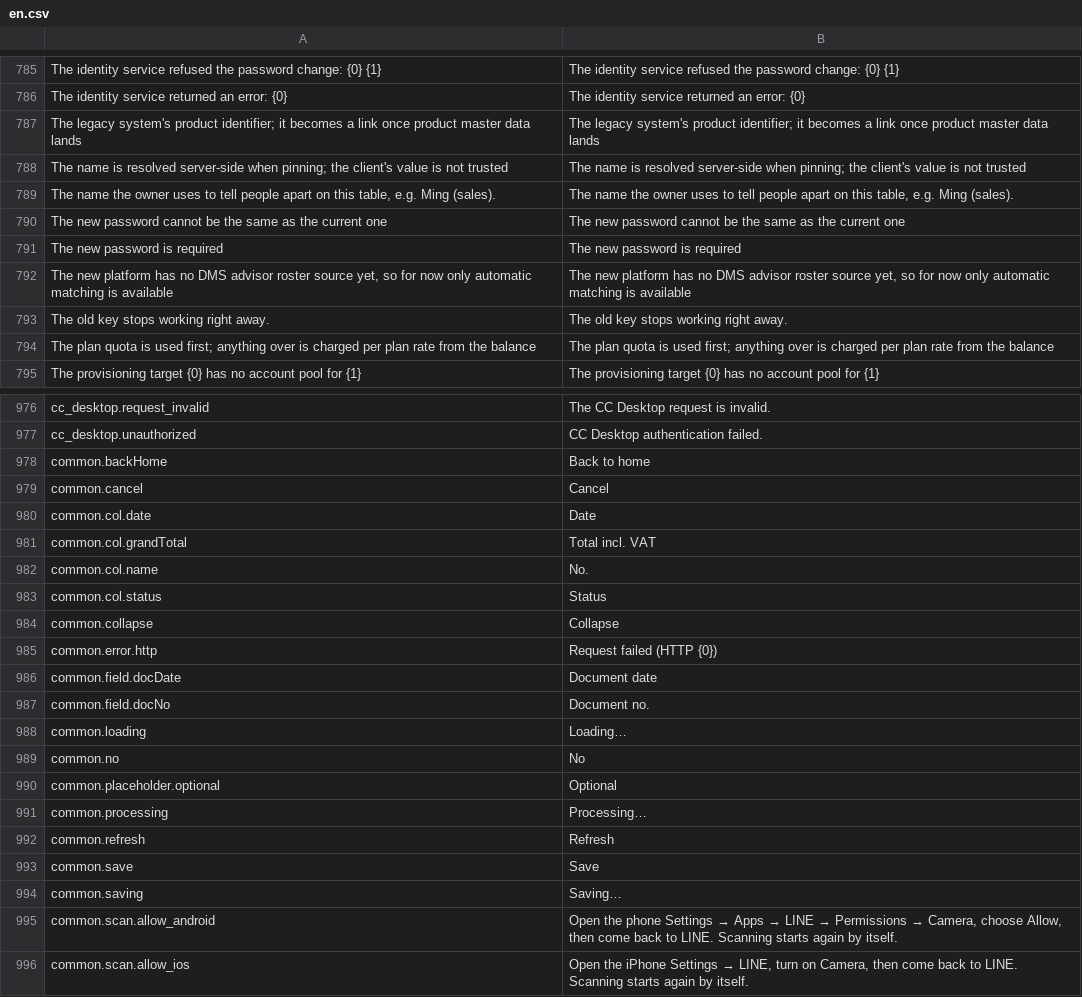
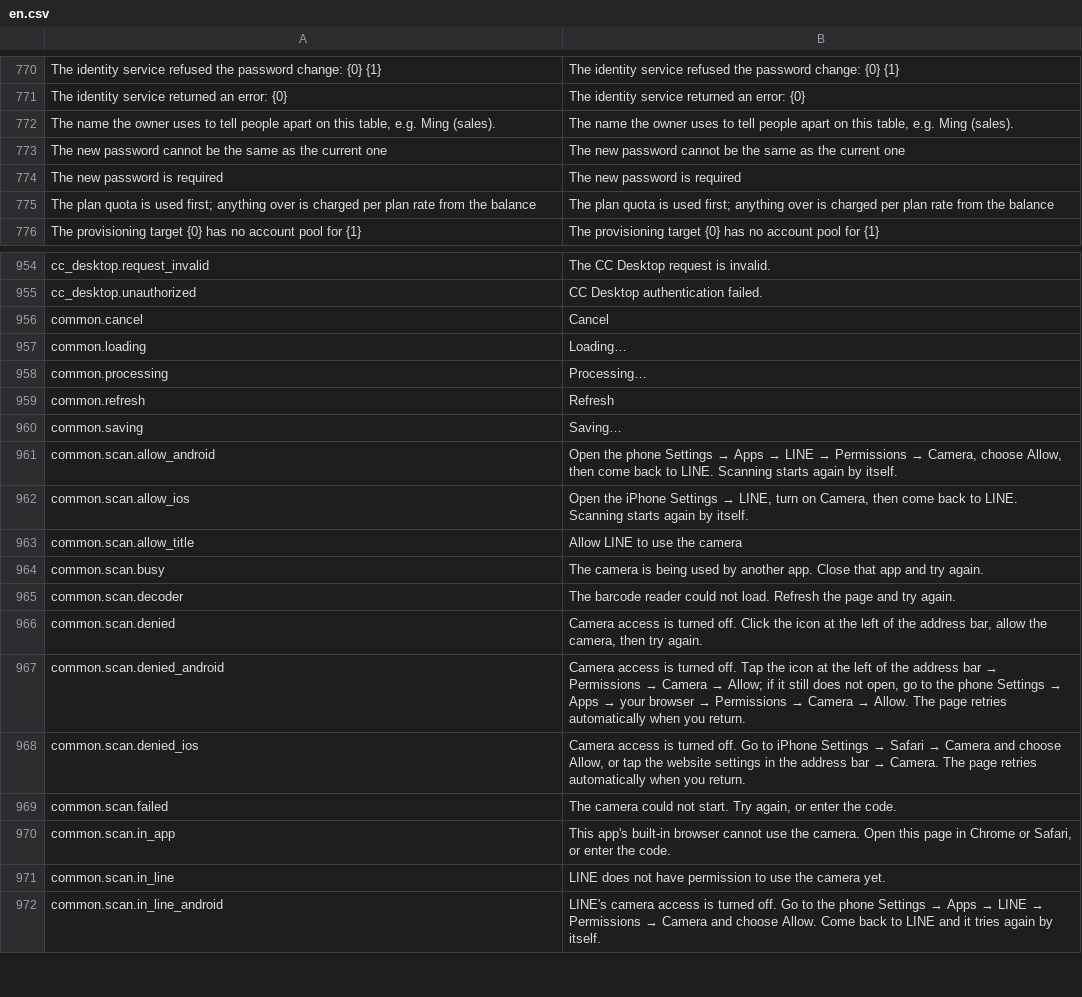
Before and after one commit to skin306152-star/pearnly, a CSV file: apps/pearnly_core/pearnly_core/translations/en.csv, drawn as a sheet; only a part is shown, gaps mark what is left out; the shorter side is filled out with more unchanged rows; the diff covers the shown part only; the diff names each change by its address in the sheet, - before the commit and + after, or states it on an @@ line.

```diff
--- a/apps/pearnly_core/pearnly_core/translations/en.csv
+++ b/apps/pearnly_core/pearnly_core/translations/en.csv
-row 787: The legacy system's product identifier; it becomes a link once product master data lands | The legacy system's product identifier; it becomes a link once product master data lands
-row 788: The name is resolved server-side when pinning; the client's value is not trusted | The name is resolved server-side when pinning; the client's value is not trusted
-row 792: The new platform has no DMS advisor roster source yet, so for now only automatic matching is available | The new platform has no DMS advisor roster source yet, so for now only automatic matching is available
-row 793: The old key stops working right away. | The old key stops working right away.
-row 978: common.backHome | Back to home
-row 980: common.col.date | Date
-row 981: common.col.grandTotal | Total incl. VAT
-row 982: common.col.name | No.
-row 983: common.col.status | Status
-row 984: common.collapse | Collapse
-row 985: common.error.http | Request failed (HTTP {0})
-row 986: common.field.docDate | Document date
-row 987: common.field.docNo | Document no.
-row 989: common.no | No
-row 990: common.placeholder.optional | Optional
-row 993: common.save | Save
```
Also changed, not shown: 19 removed rows elsewhere in this file, apps/pearnly_control/pearnly_control/translations/ja.csv, apps/pearnly_control/pearnly_control/translations/th.csv, 19 other files.
